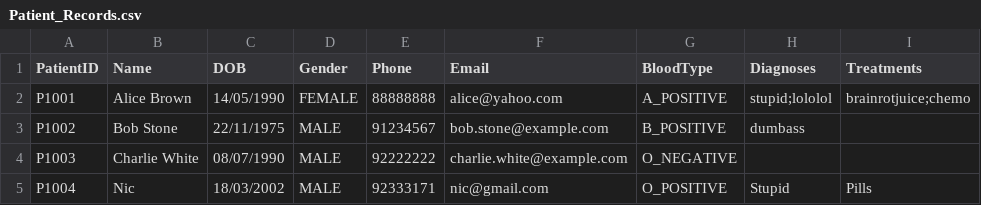
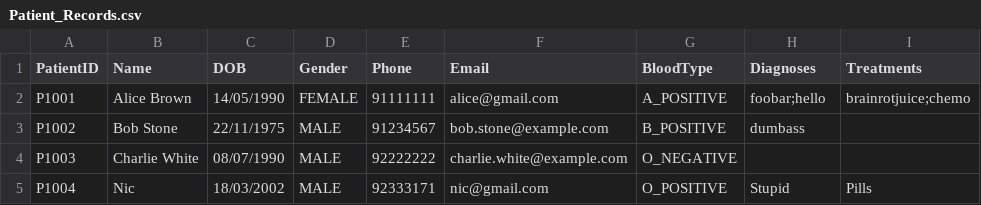
Before and after one commit to niclee1803/Hospital-Management-System-HMS, a CSV file: Database/Patient_Records.csv, drawn as a sheet; only a part is shown; the diff names each change by its address in the sheet, - before the commit and + after, or states it on an @@ line.

```diff
--- a/Database/Patient_Records.csv
+++ b/Database/Patient_Records.csv
-E2 (Phone): 88888888
+E2 (Phone): 91111111
-F2 (Email): alice@yahoo.com
+F2 (Email): alice@gmail.com
-H2 (Diagnoses): stupid;lololol
+H2 (Diagnoses): foobar;hello
```
Also changed, not shown: Database/User_List.csv, 6 other files.
